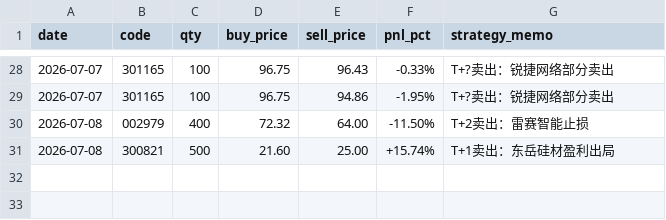
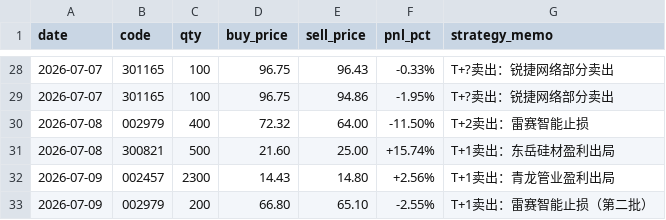
Before and after one commit to quantjuzi/fanbao_strategy, a CSV file: trade_log.csv, drawn as a sheet; only a part is shown, gaps mark what is left out.

Commit message:
add 7/9卖出: 青龙+雷赛

```diff
--- a/trade_log.csv
+++ b/trade_log.csv
@@ -31 +31,3 @@ date,code,qty,buy_price,sell_price,pnl_pct,strategy_memo
 2026-07-08,300821,500,21.60,25.00,+15.74%,T+1卖出：东岳硅材盈利出局
+2026-07-09,002457,2300,14.43,14.80,+2.56%,T+1卖出：青龙管业盈利出局
+2026-07-09,002979,200,66.80,65.10,-2.55%,T+1卖出：雷赛智能止损（第二批）
```
